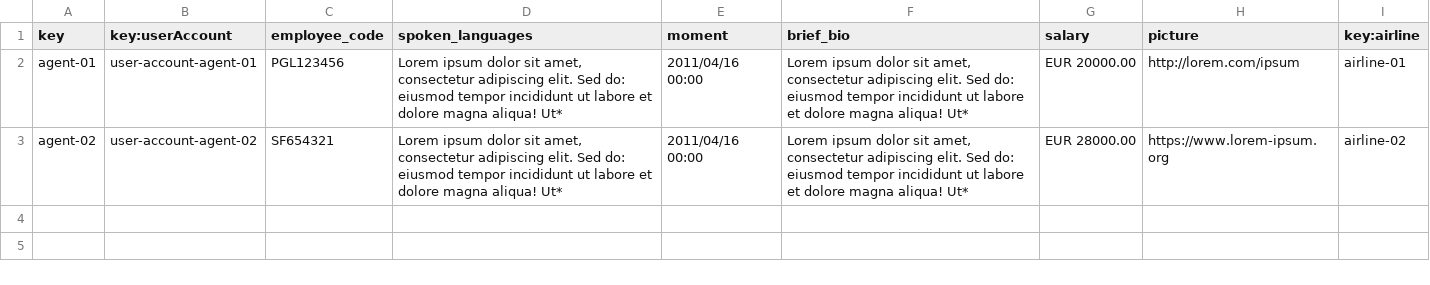
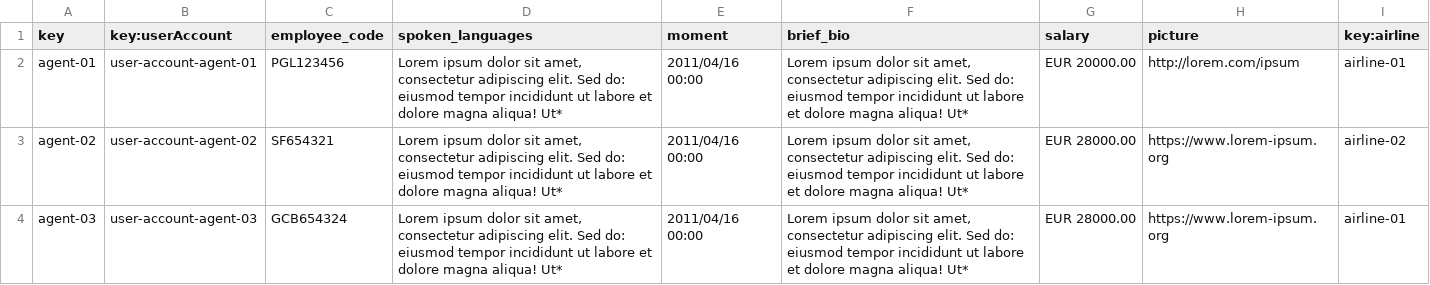
Before and after one commit to Cristinafernandezchica/Acme-ANS, a CSV file: src/main/resources/WEB-INF/data/sample/assistanceAgent.csv, drawn as a sheet.

Commit message:
fix: Temporal fix

```diff
--- a/src/main/resources/WEB-INF/data/sample/assistanceAgent.csv
+++ b/src/main/resources/WEB-INF/data/sample/assistanceAgent.csv
@@ -3 +3,2 @@ agent-01,user-account-agent-01,PGL123456,"Lorem ipsum dolor sit amet, consectetu
 agent-02,user-account-agent-02,SF654321,"Lorem ipsum dolor sit amet, consectetur adipiscing elit. Sed do: eiusmod tempor incididunt ut labore et dolore magna aliqua! Ut*",2011/04/16 00:00,"Lorem ipsum dolor sit amet, consectetur adipiscing elit. Sed do: eiusmod tempor incididunt ut labore et dolore magna aliqua! Ut*",EUR 28000.00,https://www.lorem-ipsum.org,airline-02
+agent-03,user-account-agent-03,GCB654324,"Lorem ipsum dolor sit amet, consectetur adipiscing elit. Sed do: eiusmod tempor incididunt ut labore et dolore magna aliqua! Ut*",2011/04/16 00:00,"Lorem ipsum dolor sit amet, consectetur adipiscing elit. Sed do: eiusmod tempor incididunt ut labore et dolore magna aliqua! Ut*",EUR 28000.00,https://www.lorem-ipsum.org,airline-01
```
Also changed, not shown: 4 other files.
